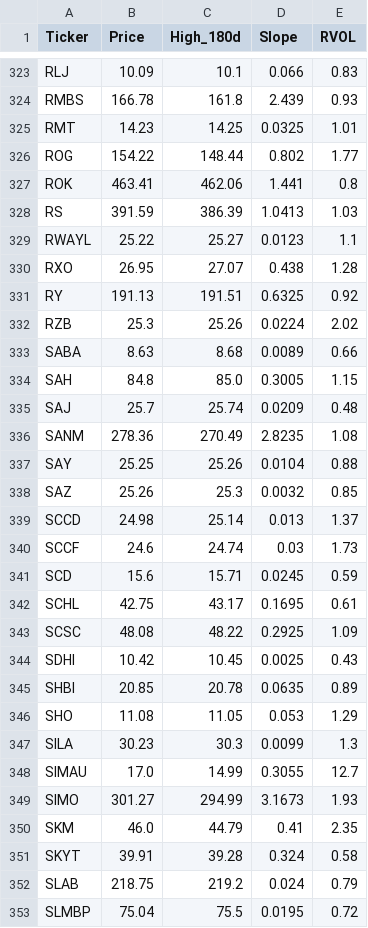
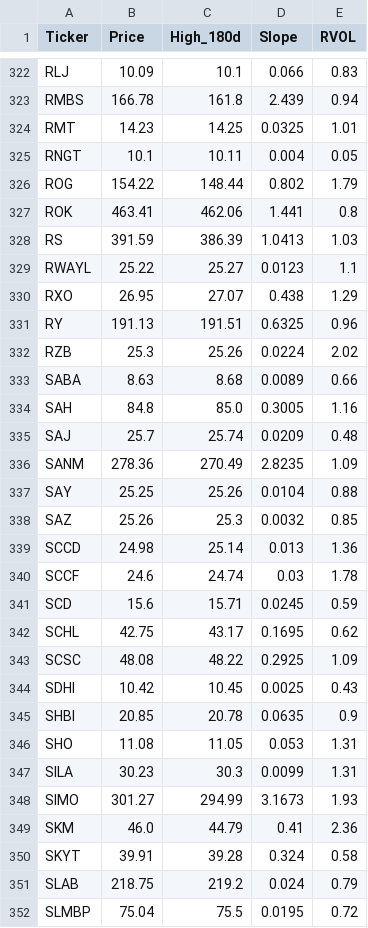
Before and after one commit to akshatsirohiya-arch/my-investment-ai, a CSV file: daily_watchlist.csv, drawn as a sheet; only a part is shown, gaps mark what is left out; removed rows and columns are numbered as before the commit, all else as after; the diff covers the shown part only; the diff names each change by its address in the sheet, - before the commit and + after, or states it on an @@ line.

```diff
--- a/daily_watchlist.csv
+++ b/daily_watchlist.csv
-E323 (RVOL): 0.93
+E323 (RVOL): 0.94
+row 325: RNGT | 10.1 | 10.11 | 0.004 | 0.05
-E326 (RVOL): 1.77
+E326 (RVOL): 1.79
-E330 (RVOL): 1.28
+E330 (RVOL): 1.29
-E331 (RVOL): 0.92
+E331 (RVOL): 0.96
-E334 (RVOL): 1.15
+E334 (RVOL): 1.16
-E336 (RVOL): 1.08
+E336 (RVOL): 1.09
-E339 (RVOL): 1.37
+E339 (RVOL): 1.36
-E340 (RVOL): 1.73
+E340 (RVOL): 1.78
-E342 (RVOL): 0.61
+E342 (RVOL): 0.62
-E345 (RVOL): 0.89
+E345 (RVOL): 0.9
-E346 (RVOL): 1.29
+E346 (RVOL): 1.31
-E347 (RVOL): 1.3
+E347 (RVOL): 1.31
-row 348: SIMAU | 17.0 | 14.99 | 0.3055 | 12.7
-E349 (RVOL): 2.35
+E349 (RVOL): 2.36
```
Also changed, not shown: 3 added rows, 2 removed rows and 144 edited cells elsewhere in this file.
